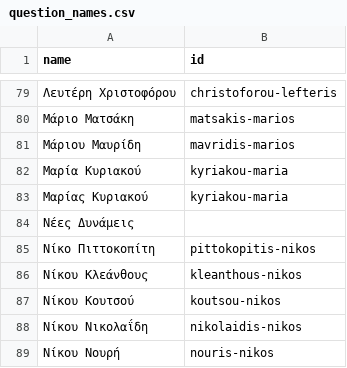
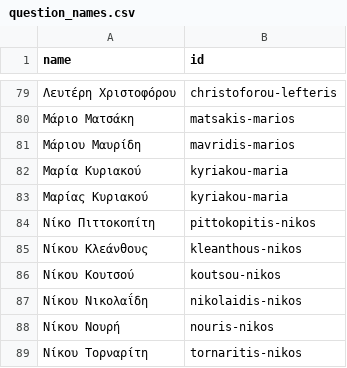
Before and after one commit to openpatata/openpatata-scrapers, a CSV file: scrapers/data/reconciliation/question_names.csv (was scrapers/data/question_names.csv), drawn as a sheet; only a part is shown, gaps mark what is left out; the shorter side is filled out with more unchanged rows.

```diff
--- a/scrapers/data/question_names.csv
+++ b/scrapers/data/reconciliation/question_names.csv
@@ -83,3 +83,2 @@ name,id
 Μαρίας Κυριακού,kyriakou-maria
-Νέες Δυνάμεις,
 Νίκο Πιττοκοπίτη,pittokopitis-nikos
```
Also changed, not shown: scrapers/data/reconciliation/attendance_names.csv, 3 other files.
